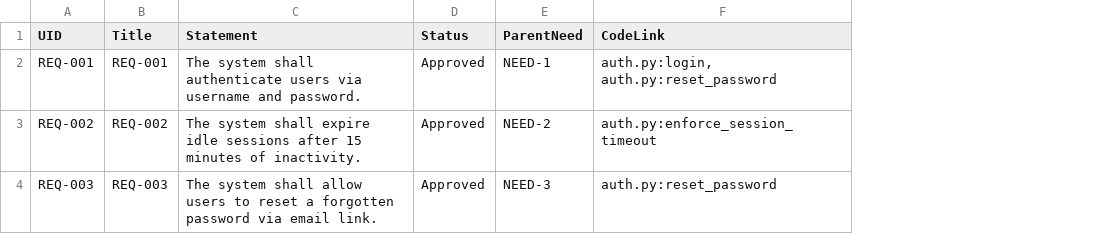
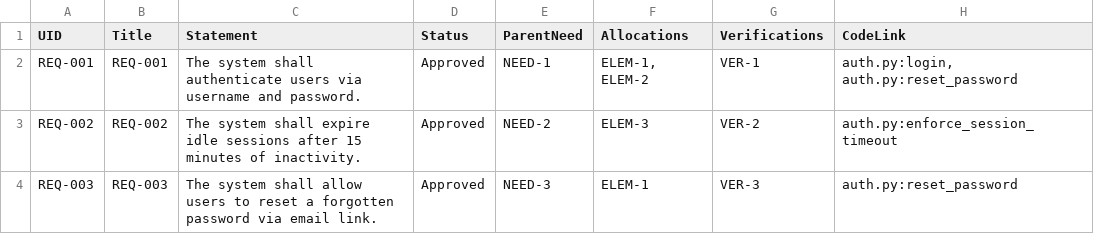
Before and after one commit to aline-001/requirements-pipeline, a CSV file: rtm.csv, drawn as a sheet; the diff names each change by its address in the sheet, - before the commit and + after, or states it on an @@ line.

Commit message:
feat: Task 5 allocation/verification coverage + Task 4 mark_baselined + Task 6 CR end-to-end

```diff
--- a/rtm.csv
+++ b/rtm.csv
+column F (Allocations), rows 2-4: ELEM-1, ELEM-2 | ELEM-3 | ELEM-1
+column G (Verifications), rows 2-4: VER-1 | VER-2 | VER-3
```
Also changed, not shown: 7 other files.
